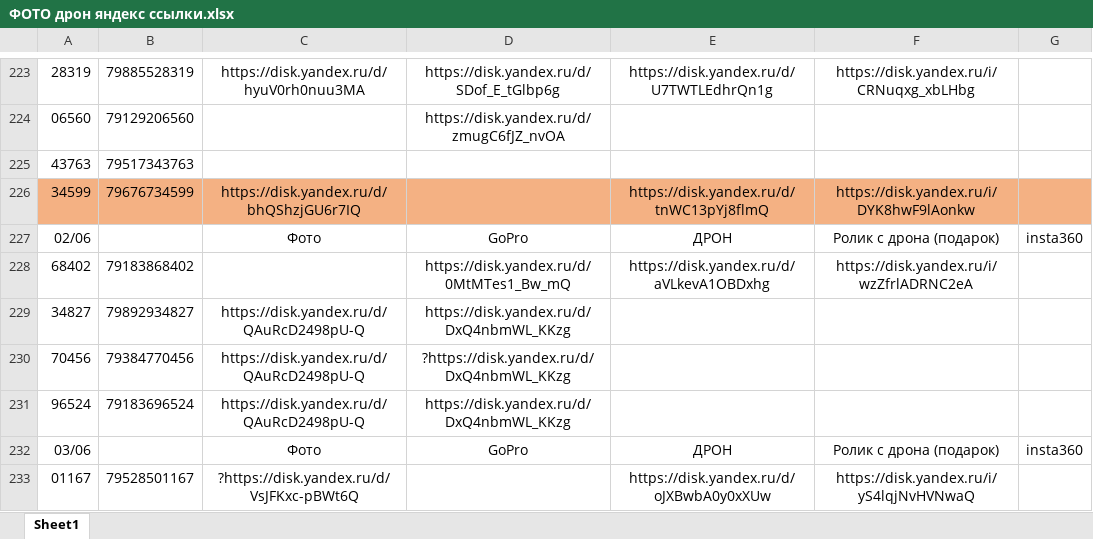
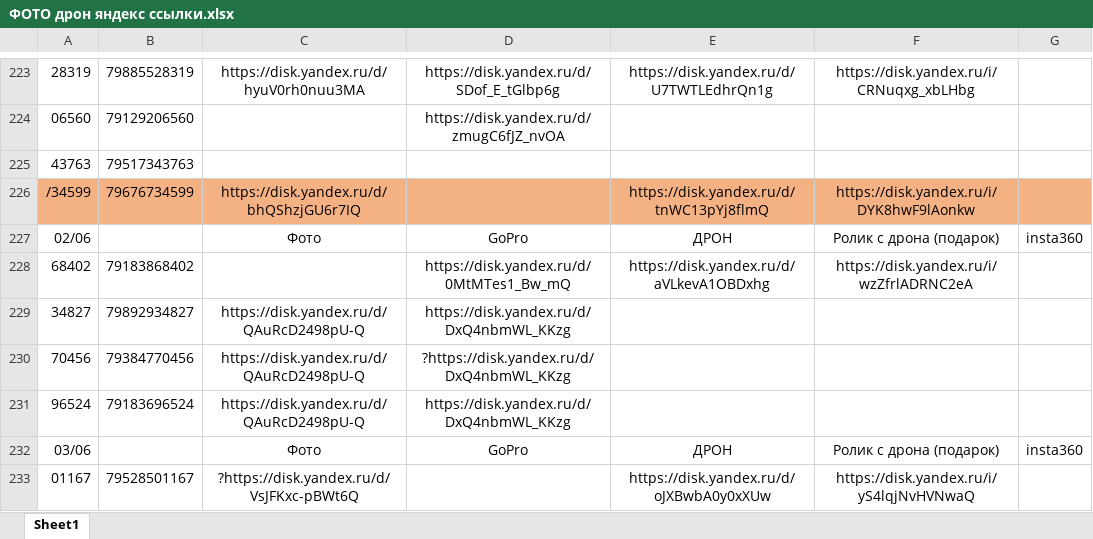
Before and after one commit to janasasha07-collab/photo, an Excel workbook: ФОТО дрон яндекс ссылки.xlsx, sheet Sheet1, drawn as a sheet; only a part is shown, gaps mark what is left out; values as stored, in another font and other column widths than the file's, no borders; the diff covers the shown part only; the diff names each change by its address in the sheet, - before the commit and + after, or states it on an @@ line.

```diff
--- a/ФОТО дрон яндекс ссылки.xlsx (sheet Sheet1)
+++ b/ФОТО дрон яндекс ссылки.xlsx (sheet Sheet1)
-A226: 34599
+A226: /34599
```
Also changed, not shown: 21 edited cells and cell formats elsewhere in this sheet.
